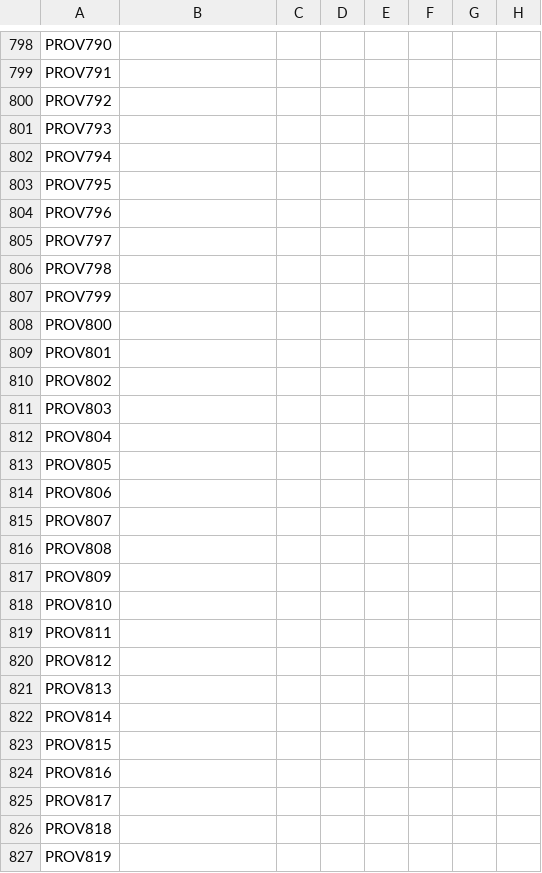
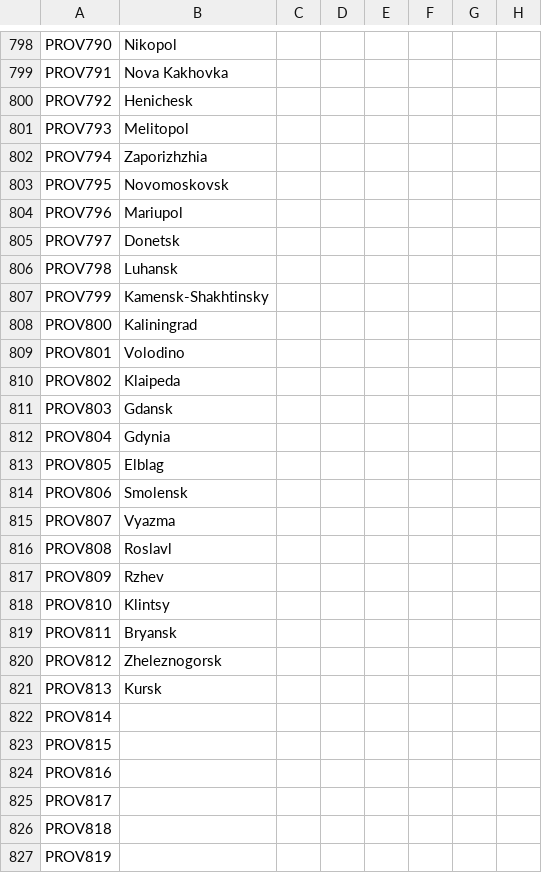
Before and after one commit to klorpa/After-The-End-Eurasia, a CSV file: ATE_Eurasia/localisation/00_provinces.csv, drawn as a sheet; only a part is shown, gaps mark what is left out; the diff covers the shown part only; the diff names each change by its address in the sheet, - before the commit and + after, or states it on an @@ line.

```diff
--- a/ATE_Eurasia/localisation/00_provinces.csv
+++ b/ATE_Eurasia/localisation/00_provinces.csv
-B798: (empty)
+B798: Nikopol
-B799: (empty)
+B799: Nova Kakhovka
-B800: (empty)
+B800: Henichesk
-B801: (empty)
+B801: Melitopol
-B802: (empty)
+B802: Zaporizhzhia
-B803: (empty)
+B803: Novomoskovsk
-B804: (empty)
+B804: Mariupol
-B805: (empty)
+B805: Donetsk
-B806: (empty)
+B806: Luhansk
-B807: (empty)
+B807: Kamensk-Shakhtinsky
-B808: (empty)
+B808: Kaliningrad
-B809: (empty)
+B809: Volodino
-B810: (empty)
+B810: Klaipeda
-B811: (empty)
+B811: Gdansk
-B812: (empty)
+B812: Gdynia
-B813: (empty)
+B813: Elblag
-B814: (empty)
+B814: Smolensk
-B815: (empty)
+B815: Vyazma
-B816: (empty)
+B816: Roslavl
-B817: (empty)
+B817: Rzhev
-B818: (empty)
+B818: Klintsy
-B819: (empty)
+B819: Bryansk
-B820: (empty)
+B820: Zheleznogorsk
-B821: (empty)
+B821: Kursk
```
Also changed, not shown: 70 edited cells elsewhere in this file, ATE_Eurasia/map/definition.csv, 1 other file.
